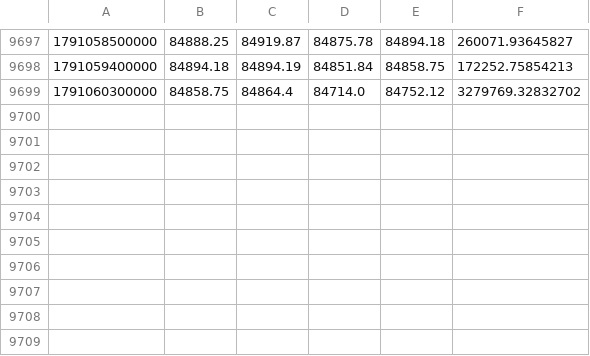
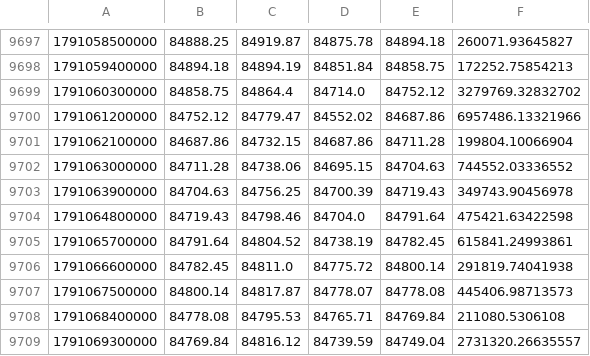
Before and after one commit to Milliebanned/pervigil, a CSV file: data/candles/BTCUSDT.csv, drawn as a sheet; only a part is shown, gaps mark what is left out.

```diff
--- a/data/candles/BTCUSDT.csv
+++ b/data/candles/BTCUSDT.csv
@@ -9699 +9699,11 @@
 1791060300000,84858.75,84864.4,84714.0,84752.12,3279769.32832702
+1791061200000,84752.12,84779.47,84552.02,84687.86,6957486.13321966
+1791062100000,84687.86,84732.15,84687.86,84711.28,199804.10066904
+1791063000000,84711.28,84738.06,84695.15,84704.63,744552.03336552
+1791063900000,84704.63,84756.25,84700.39,84719.43,349743.90456978
+1791064800000,84719.43,84798.46,84704.0,84791.64,475421.63422598
+1791065700000,84791.64,84804.52,84738.19,84782.45,615841.24993861
+1791066600000,84782.45,84811.0,84775.72,84800.14,291819.74041938
+1791067500000,84800.14,84817.87,84778.07,84778.08,445406.98713573
+1791068400000,84778.08,84795.53,84765.71,84769.84,211080.5306108
+1791069300000,84769.84,84816.12,84739.59,84749.04,2731320.26635557
```
Also changed, not shown: data/candles/RCOINUSDT.csv, data/candles/RGOOGLUSDT.csv, 8 other files.
